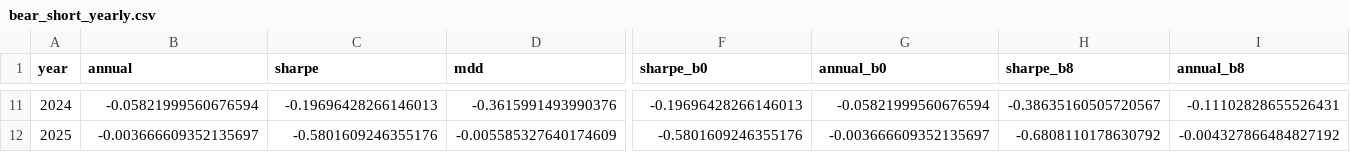
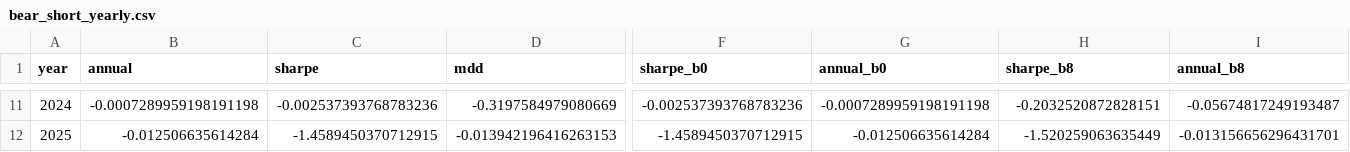
Before and after one commit to ChengFoon0602/quant, a CSV file: strategies/zz500_pit_trial/bear_short_yearly.csv, drawn as a sheet; only a part is shown, gaps mark what is left out; the diff covers the shown part only; the diff names each change by its address in the sheet, - before the commit and + after, or states it on an @@ line.

```diff
--- a/strategies/zz500_pit_trial/bear_short_yearly.csv
+++ b/strategies/zz500_pit_trial/bear_short_yearly.csv
-B11 (annual): -0.05821999560676594
+B11 (annual): -0.0007289959198191198
-C11 (sharpe): -0.19696428266146013
+C11 (sharpe): -0.002537393768783236
-D11 (mdd): -0.3615991493990376
+D11 (mdd): -0.3197584979080669
-F11 (sharpe_b0): -0.19696428266146013
+F11 (sharpe_b0): -0.002537393768783236
-G11 (annual_b0): -0.05821999560676594
+G11 (annual_b0): -0.0007289959198191198
-H11 (sharpe_b8): -0.38635160505720567
+H11 (sharpe_b8): -0.2032520872828151
-I11 (annual_b8): -0.11102828655526431
+I11 (annual_b8): -0.05674817249193487
-B12 (annual): -0.003666609352135697
+B12 (annual): -0.012506635614284
-C12 (sharpe): -0.5801609246355176
+C12 (sharpe): -1.4589450370712915
-D12 (mdd): -0.005585327640174609
+D12 (mdd): -0.013942196416263153
-F12 (sharpe_b0): -0.5801609246355176
+F12 (sharpe_b0): -1.4589450370712915
-G12 (annual_b0): -0.003666609352135697
+G12 (annual_b0): -0.012506635614284
-H12 (sharpe_b8): -0.6808110178630792
+H12 (sharpe_b8): -1.520259063635449
-I12 (annual_b8): -0.004327866484827192
+I12 (annual_b8): -0.013156656296431701
```
Also changed, not shown: 86 edited cells elsewhere in this file, strategies/zz500_pit_trial/bear_short_segments.csv, strategies/zz500_pit_trial/bear_short_summary.csv, 11 other files.
